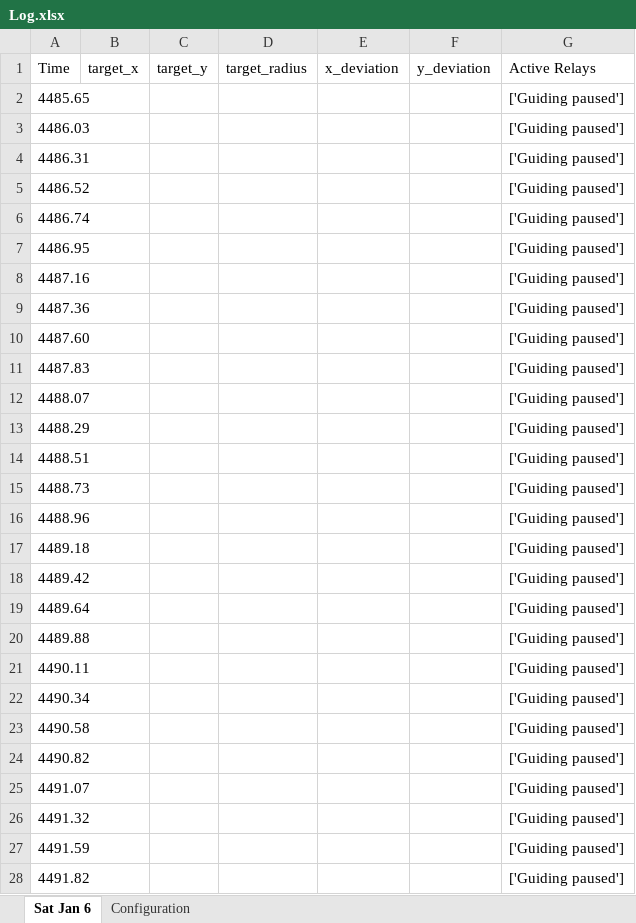
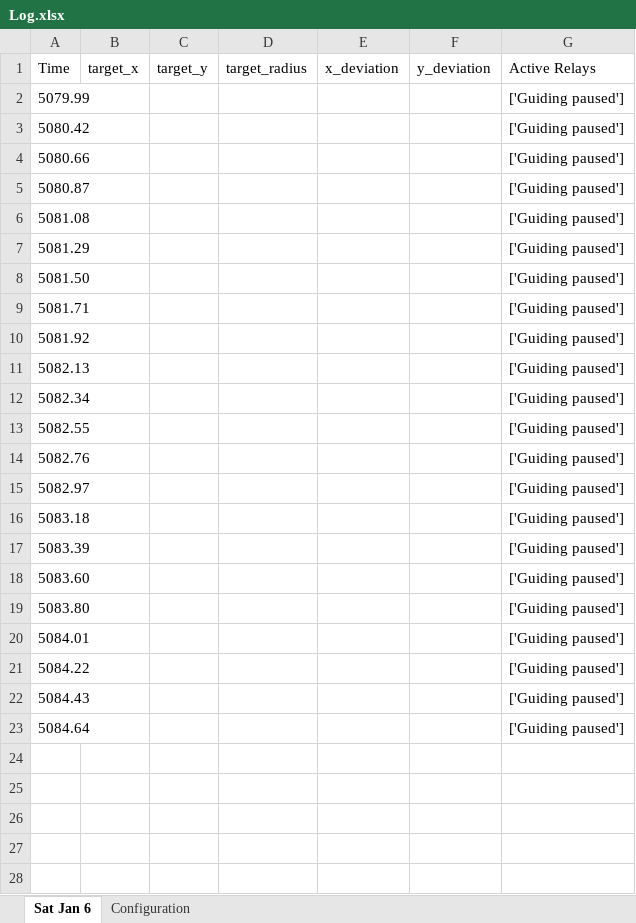
Before and after one commit to tobiasKurz1/MoonGuider, an Excel workbook: Logs/Log.xlsx, sheet Sat Jan 6, drawn as a sheet; only a part is shown; values as stored, in another font and other column widths than the file's, no borders; the diff covers the shown part only; the diff names each change by its address in the sheet, - before the commit and + after, or states it on an @@ line.

Commit message:
neu

```diff
--- a/Logs/Log.xlsx (sheet Sat Jan 6)
+++ b/Logs/Log.xlsx (sheet Sat Jan 6)
-A2 (Time): 4485.65
+A2 (Time): 5079.99
-A3 (Time): 4486.03
+A3 (Time): 5080.42
-A4 (Time): 4486.31
+A4 (Time): 5080.66
-A5 (Time): 4486.52
+A5 (Time): 5080.87
-A6 (Time): 4486.74
+A6 (Time): 5081.08
-A7 (Time): 4486.95
+A7 (Time): 5081.29
-A8 (Time): 4487.16
+A8 (Time): 5081.50
-A9 (Time): 4487.36
+A9 (Time): 5081.71
-A10 (Time): 4487.60
+A10 (Time): 5081.92
-A11 (Time): 4487.83
+A11 (Time): 5082.13
-A12 (Time): 4488.07
+A12 (Time): 5082.34
-A13 (Time): 4488.29
+A13 (Time): 5082.55
-A14 (Time): 4488.51
+A14 (Time): 5082.76
-A15 (Time): 4488.73
+A15 (Time): 5082.97
-A16 (Time): 4488.96
+A16 (Time): 5083.18
-A17 (Time): 4489.18
+A17 (Time): 5083.39
-A18 (Time): 4489.42
+A18 (Time): 5083.60
-A19 (Time): 4489.64
+A19 (Time): 5083.80
-A20 (Time): 4489.88
+A20 (Time): 5084.01
-A21 (Time): 4490.11
+A21 (Time): 5084.22
-A22 (Time): 4490.34
+A22 (Time): 5084.43
-A23 (Time): 4490.58
+A23 (Time): 5084.64
-row 24: 4490.82 |  |  |  |  |  | ['Guiding paused']
-row 25: 4491.07 |  |  |  |  |  | ['Guiding paused']
-row 26: 4491.32 |  |  |  |  |  | ['Guiding paused']
-row 27: 4491.59 |  |  |  |  |  | ['Guiding paused']
-row 28: 4491.82 |  |  |  |  |  | ['Guiding paused']
```
Also changed, not shown: 17 removed rows elsewhere in this sheet, sheet Configuration.
